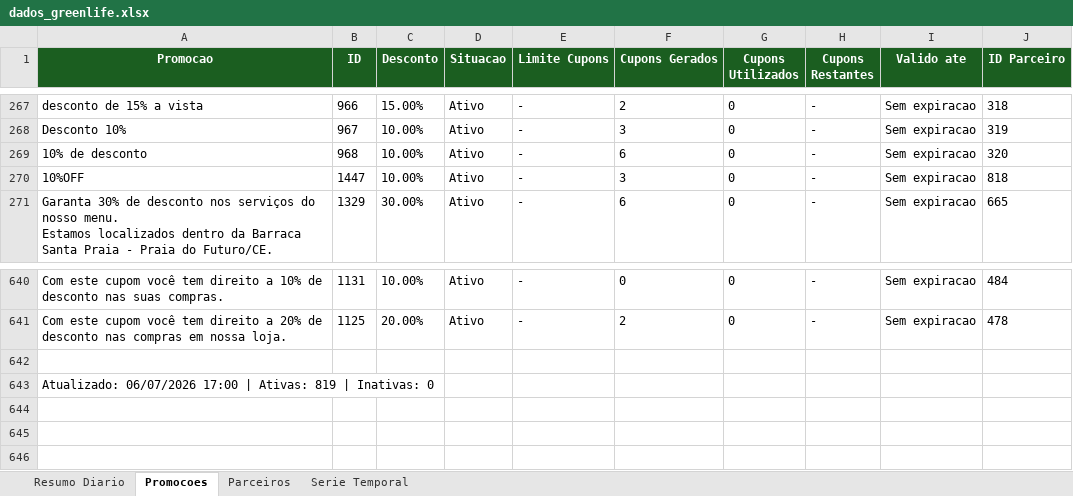
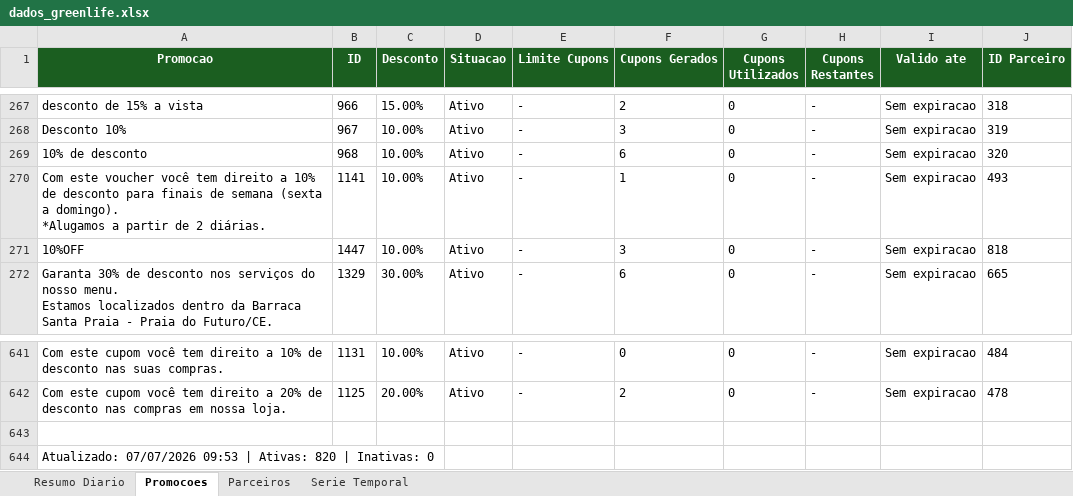
Before and after one commit to quality-glf/mkt-dash, an Excel workbook: greenlife_scraper/dados_greenlife.xlsx, sheet Promocoes, drawn as a sheet; only a part is shown, gaps mark what is left out; values as stored, in another font and other column widths than the file's, no borders; addresses are those after the commit; ↵ is a line break in a cell; the diff names each change by its address in the sheet, - before the commit and + after, or states it on an @@ line.

```diff
--- a/greenlife_scraper/dados_greenlife.xlsx (sheet Promocoes)
+++ b/greenlife_scraper/dados_greenlife.xlsx (sheet Promocoes)
+row 270: Com este voucher você tem direito a 10% de desconto para finais de semana (sexta a domingo). ↵ *Alugamos a partir de 2 diárias. | 1141 | 10.00% | Ativo | - | 1 | 0 | - | Sem expiracao | 493
-A644 (Promocao): Atualizado: 06/07/2026 17:00 | Ativas: 819 | Inativas:…
+A644 (Promocao): Atualizado: 07/07/2026 09:53 | Ativas: 820 | Inativas:…
```
Also changed, not shown: sheet Resumo Diario, sheet Parceiros, sheet Serie Temporal, greenlife_scraper/historico_leads.xlsx, instagram-metrics/base_interacoes_detalhadas.xlsx, 4 other files.
